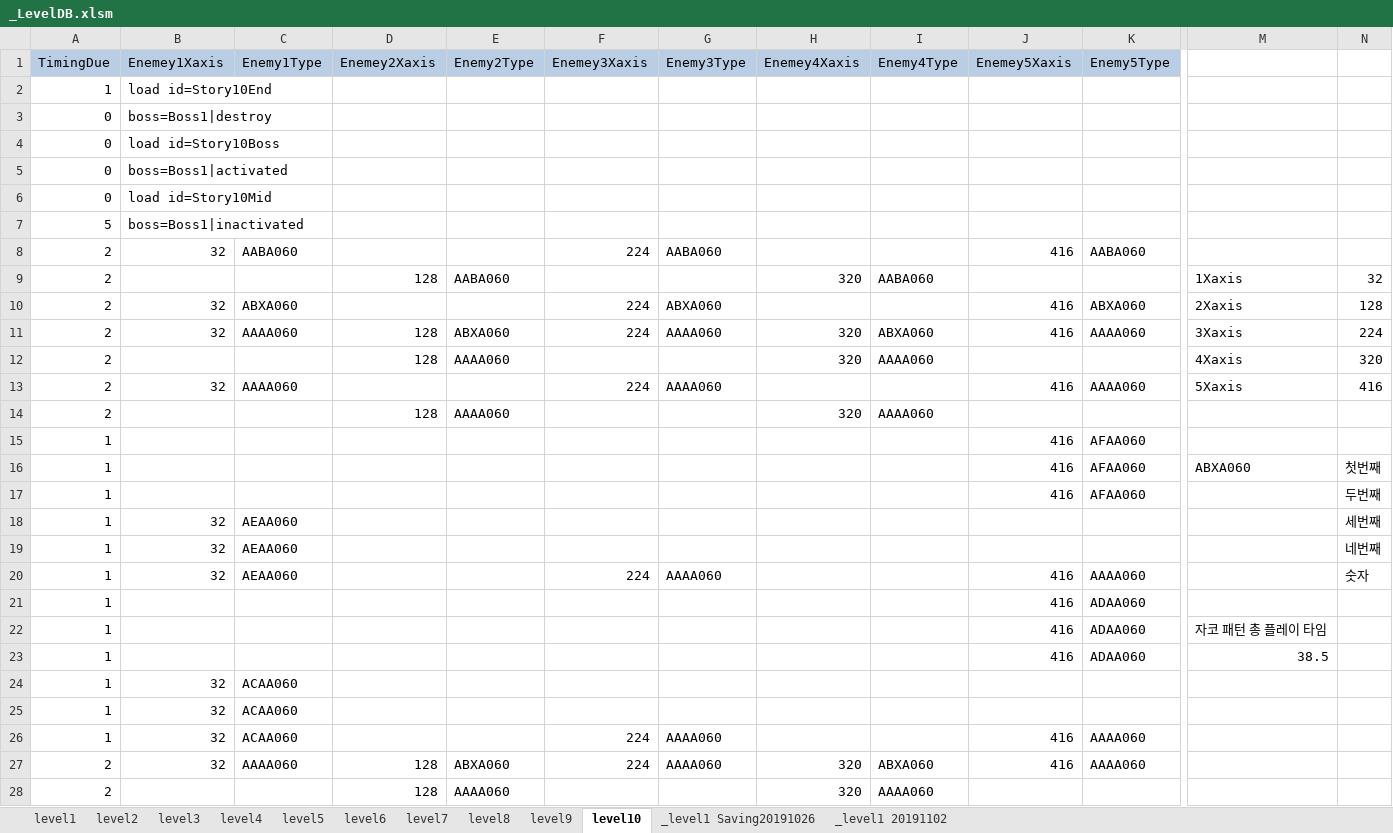
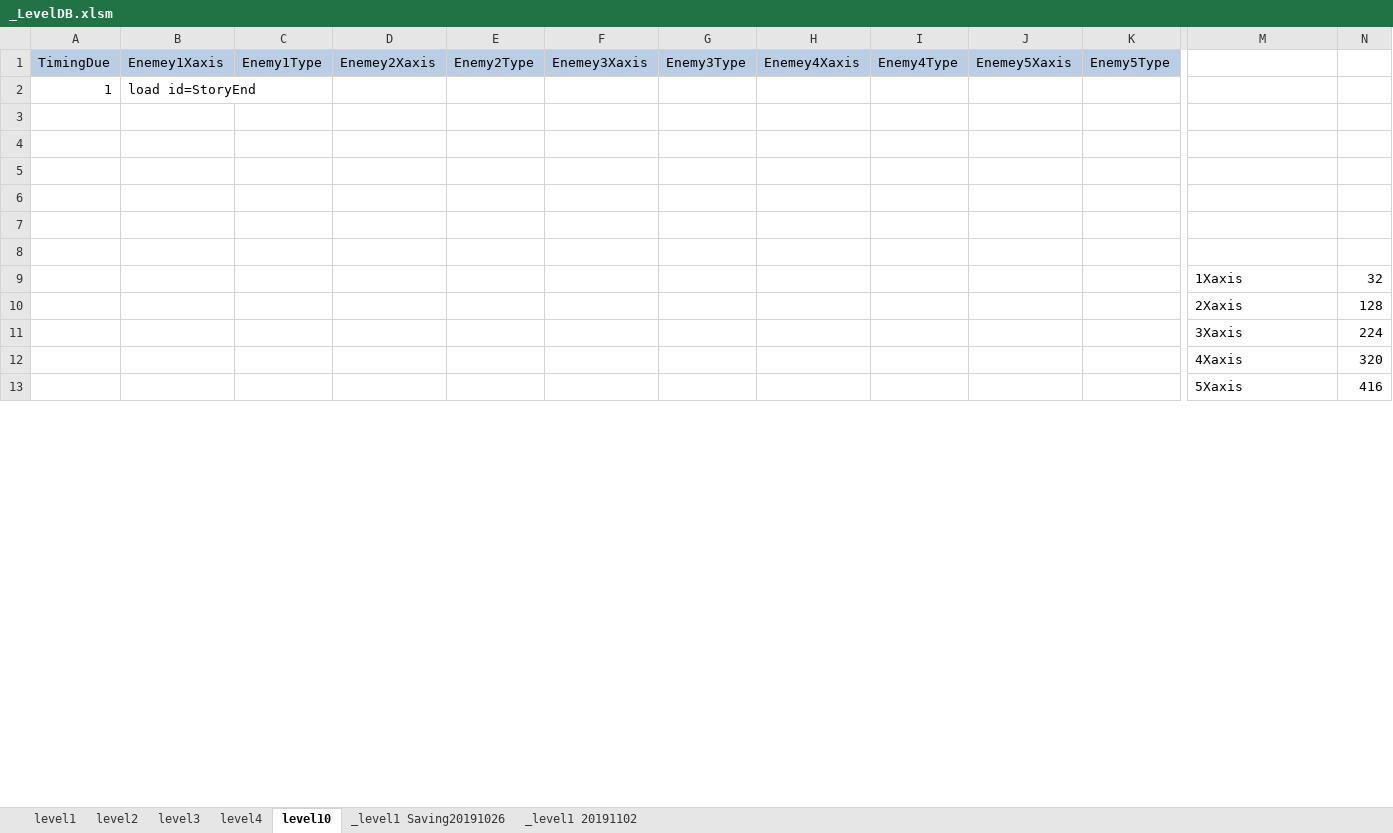
Before and after one commit to kalmmis/IndiePunk-PSY2050, an Excel workbook: _LevelDB.xlsm, sheet level10, drawn as a sheet; only a part is shown, gaps mark what is left out; values as stored, in another font and other column widths than the file's, no borders; charts and pictures not drawn; removed rows and columns are numbered as before the commit, all else as after; rows hold the shown columns only; the diff covers the shown part only; the diff names each change by its address in the sheet, - before the commit and + after, or states it on an @@ line.

```diff
--- a/_LevelDB.xlsm (sheet level10)
+++ b/_LevelDB.xlsm (sheet level10)
-sheet tab: level5
-sheet tab: level6
-sheet tab: level7
-sheet tab: level8
-sheet tab: level9
-B2: load id=Story10End
+B2: load id=StoryEnd
-row 3: 0 | boss=Boss1|destroy
+row 3: (empty)
-row 4: 0 | load id=Story10Boss
+row 4: (empty)
-row 5: 0 | boss=Boss1|activated
+row 5: (empty)
-row 6: 0 | load id=Story10Mid
+row 6: (empty)
-row 7: 5 | boss=Boss1|inactivated
+row 7: (empty)
-row 8: 2 | 32 | AABA060 |  |  | 224 | AABA060 |  |  | 416 | AABA060
+row 8: (empty)
-row 9: 2 |  |  | 128 | AABA060 |  |  | 320 | AABA060 |  |  | 1Xaxis | 32
-row 10: 2 | 32 | ABXA060 |  |  | 224 | ABXA060 |  |  | 416 | ABXA060 | 2Xaxis | 128
-row 11: 2 | 32 | AAAA060 | 128 | ABXA060 | 224 | AAAA060 | 320 | ABXA060 | 416 | AAAA060 | 3Xaxis | 224
-row 12: 2 |  |  | 128 | AAAA060 |  |  | 320 | AAAA060 |  |  | 4Xaxis | 320
-row 13: 2 | 32 | AAAA060 |  |  | 224 | AAAA060 |  |  | 416 | AAAA060 | 5Xaxis | 416
-row 14: 2 |  |  | 128 | AAAA060 |  |  | 320 | AAAA060
-row 15: 1 |  |  |  |  |  |  |  |  | 416 | AFAA060
-row 16: 1 |  |  |  |  |  |  |  |  | 416 | AFAA060 | ABXA060 | 첫번째
-row 17: 1 |  |  |  |  |  |  |  |  | 416 | AFAA060 |  | 두번째
-row 18: 1 | 32 | AEAA060 |  |  |  |  |  |  |  |  |  | 세번째
-row 19: 1 | 32 | AEAA060 |  |  |  |  |  |  |  |  |  | 네번째
-row 20: 1 | 32 | AEAA060 |  |  | 224 | AAAA060 |  |  | 416 | AAAA060 |  | 숫자
-row 21: 1 |  |  |  |  |  |  |  |  | 416 | ADAA060
-row 22: 1 |  |  |  |  |  |  |  |  | 416 | ADAA060 | 자코 패턴 총 플레이 타임
-row 23: 1 |  |  |  |  |  |  |  |  | 416 | ADAA060 | 38.5
-row 24: 1 | 32 | ACAA060
-row 25: 1 | 32 | ACAA060
-row 26: 1 | 32 | ACAA060 |  |  | 224 | AAAA060 |  |  | 416 | AAAA060
-row 27: 2 | 32 | AAAA060 | 128 | ABXA060 | 224 | AAAA060 | 320 | ABXA060 | 416 | AAAA060
-row 28: 2 |  |  | 128 | AAAA060 |  |  | 320 | AAAA060
+row 9:  |  |  |  |  |  |  |  |  |  |  | 1Xaxis | 32
+row 10:  |  |  |  |  |  |  |  |  |  |  | 2Xaxis | 128
+row 11:  |  |  |  |  |  |  |  |  |  |  | 3Xaxis | 224
+row 12:  |  |  |  |  |  |  |  |  |  |  | 4Xaxis | 320
+row 13:  |  |  |  |  |  |  |  |  |  |  | 5Xaxis | 416
```
Also changed, not shown: 7 added rows and 14 edited cells elsewhere in this sheet, sheet level2, sheet level4, sheet level3, sheet level1, formulas that keep their value, charts or pictures, 20190907 Story.xlsx, 작업 필요 리스트업.xlsx, 13 other files.
